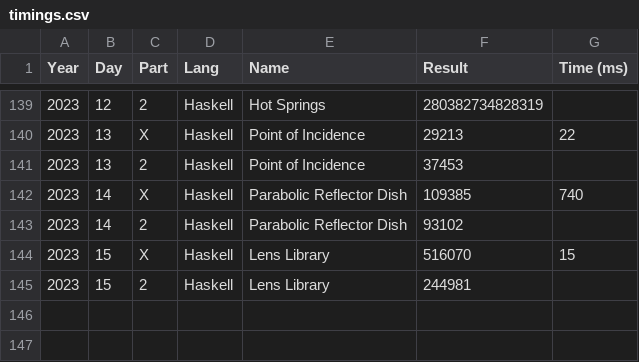
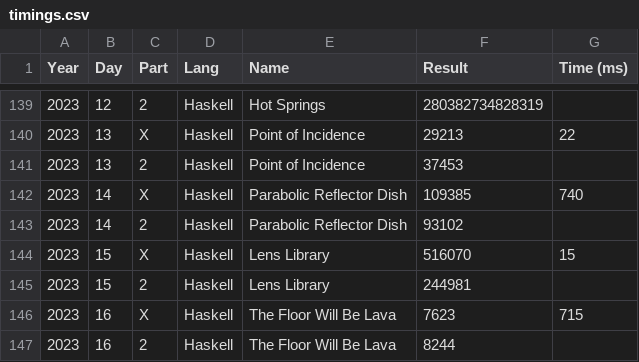
Before and after one commit to vvulpes0/AOC, a CSV file: timings.csv, drawn as a sheet; only a part is shown, gaps mark what is left out; the diff names each change by its address in the sheet, - before the commit and + after, or states it on an @@ line.

```diff
--- a/timings.csv
+++ b/timings.csv
+row 146: 2023 | 16 | X | Haskell | The Floor Will Be Lava | 7623 | 715
+row 147: 2023 | 16 | 2 | Haskell | The Floor Will Be Lava | 8244
```
Also changed, not shown: 1 other file.
